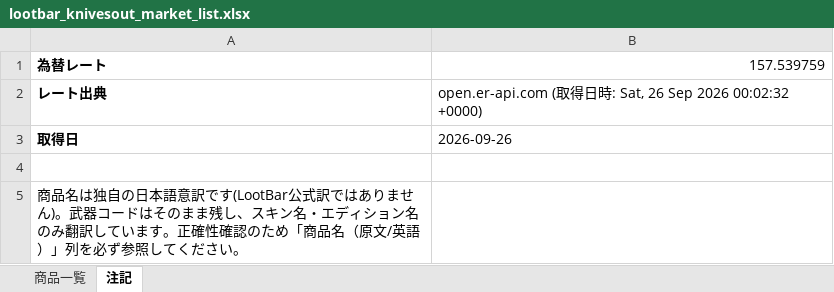
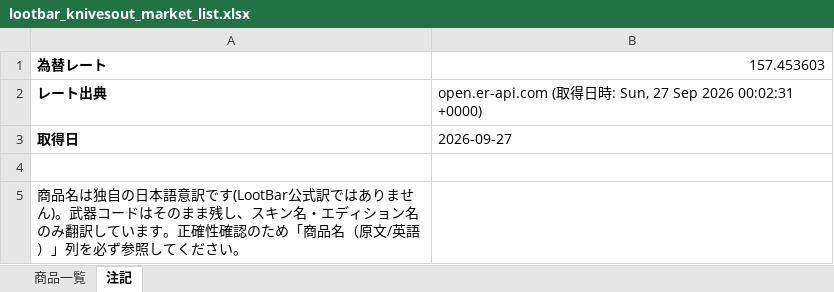
Before and after one commit to oF7QurrcC8tHwu6hgLtGggpqIwvH6ALKRY6gKaq/xS3-ZFWBFEJyC2Y3M6fwl-w9i7SrqNUNj36QwVV, an Excel workbook: output/lootbar_knivesout_market_list.xlsx, sheet 注記, drawn as a sheet; values as stored, in another font and other column widths than the file's, no borders; the diff names each change by its address in the sheet, - before the commit and + after, or states it on an @@ line.

```diff
--- a/output/lootbar_knivesout_market_list.xlsx (sheet 注記)
+++ b/output/lootbar_knivesout_market_list.xlsx (sheet 注記)
-B1: 157.539759
+B1: 157.453603
-B2: …時: Sat, 26 Sep 2026 00:02:32 +0000)
+B2: …時: Sun, 27 Sep 2026 00:02:31 +0000)
-B3: 2026-09-26
+B3: 2026-09-27
```
Also changed, not shown: sheet 商品一覧, 2 other files.
